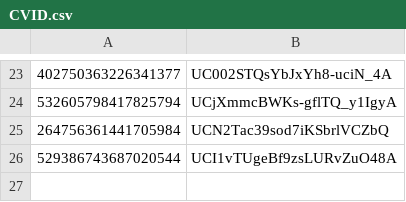
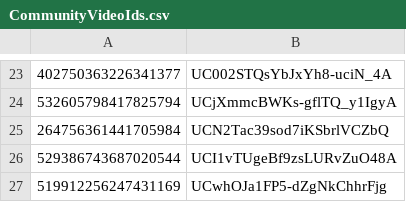
Before and after one commit to Doc671/MarbleBot, a CSV file: src/Resources/CommunityVideoIds.csv (was src/Resources/CVID.csv), drawn as a sheet; only a part is shown, gaps mark what is left out.

```diff
--- a/src/Resources/CVID.csv
+++ b/src/Resources/CommunityVideoIds.csv
@@ -26 +26,2 @@
 529386743687020544,UCI1vTUgeBf9zsLURvZuO48A
+519912256247431169,UCwhOJa1FP5-dZgNkChhrFjg
```
Also changed, not shown: 58 other files.
